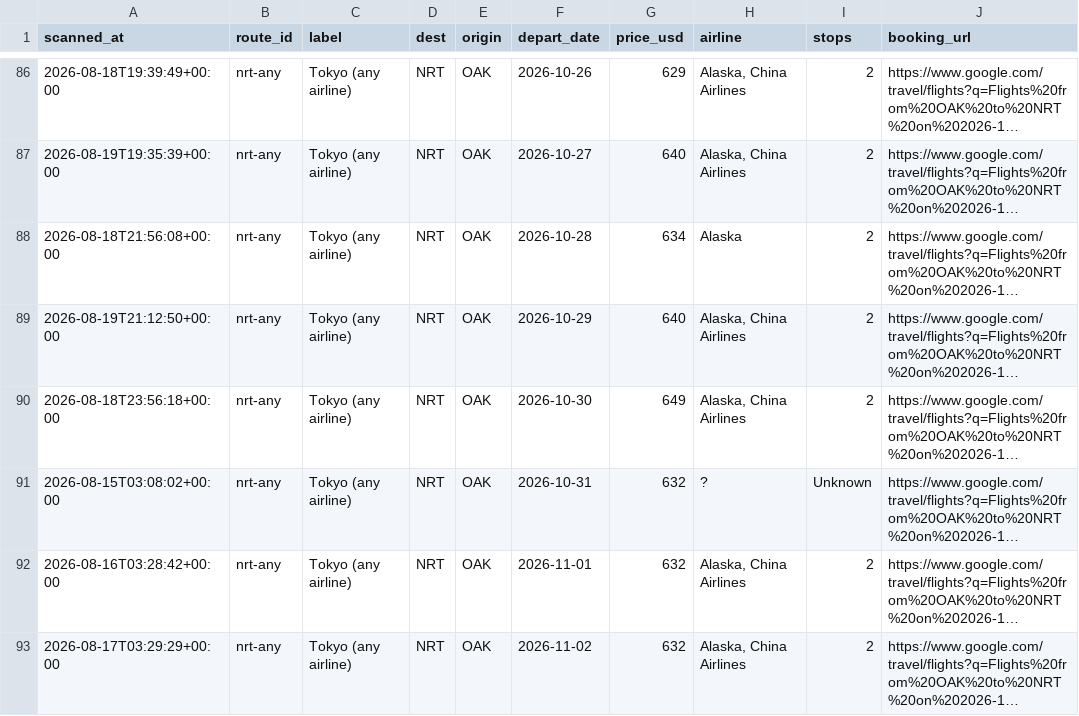
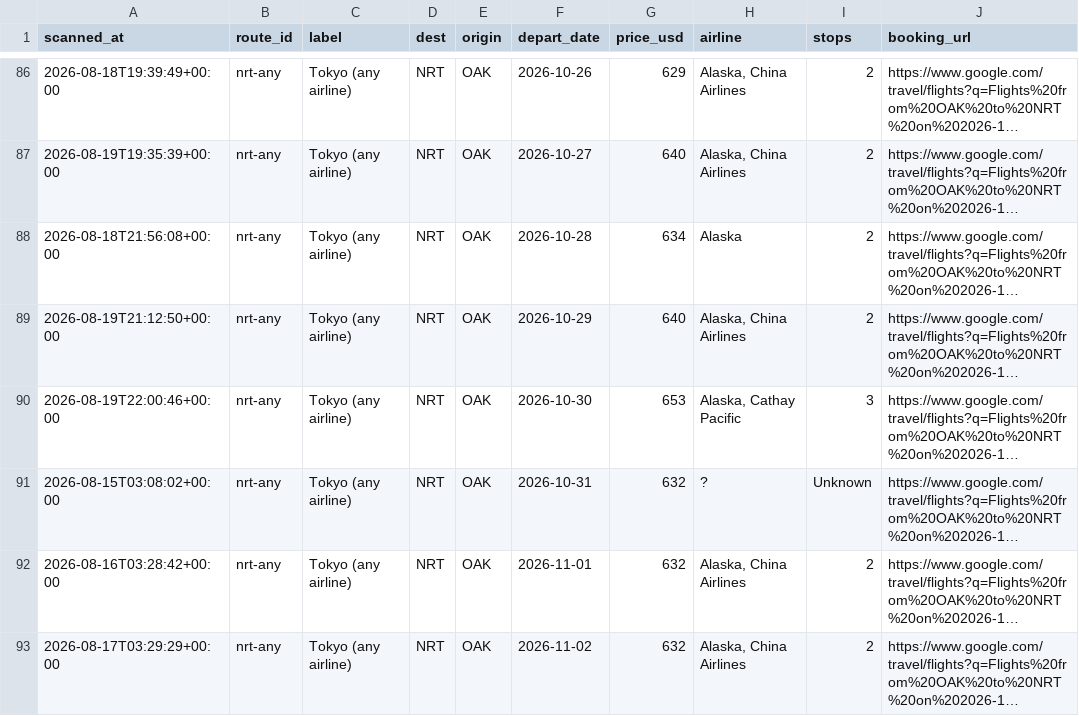
Before and after one commit to vanqd3216-dev/fare-tracker, a CSV file: calendar_latest.csv, drawn as a sheet; only a part is shown, gaps mark what is left out; long unchanged cells end in …; the diff covers the shown part only; the diff names each change by its address in the sheet, - before the commit and + after, or states it on an @@ line.

```diff
--- a/calendar_latest.csv
+++ b/calendar_latest.csv
-A90 (scanned_at): 2026-08-18T23:56:18+00:00
+A90 (scanned_at): 2026-08-19T22:00:46+00:00
-G90 (price_usd): 649
+G90 (price_usd): 653
-H90 (airline): Alaska, China Airlines
+H90 (airline): Alaska, Cathay Pacific
-I90 (stops): 2
+I90 (stops): 3
```
Also changed, not shown: 1 added row and 183 edited cells elsewhere in this file.
